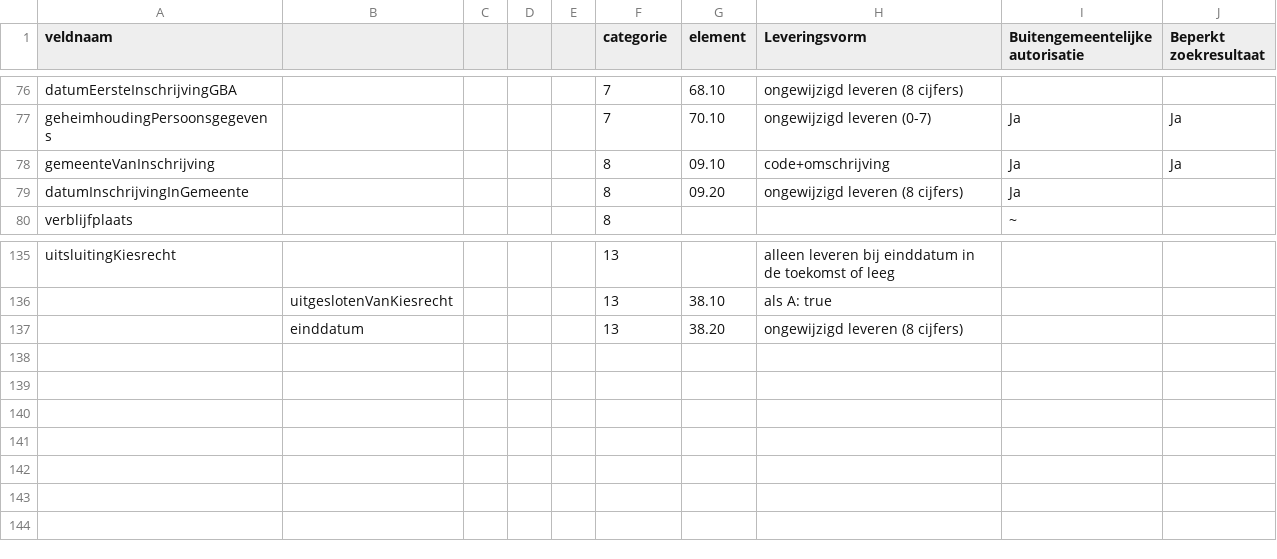
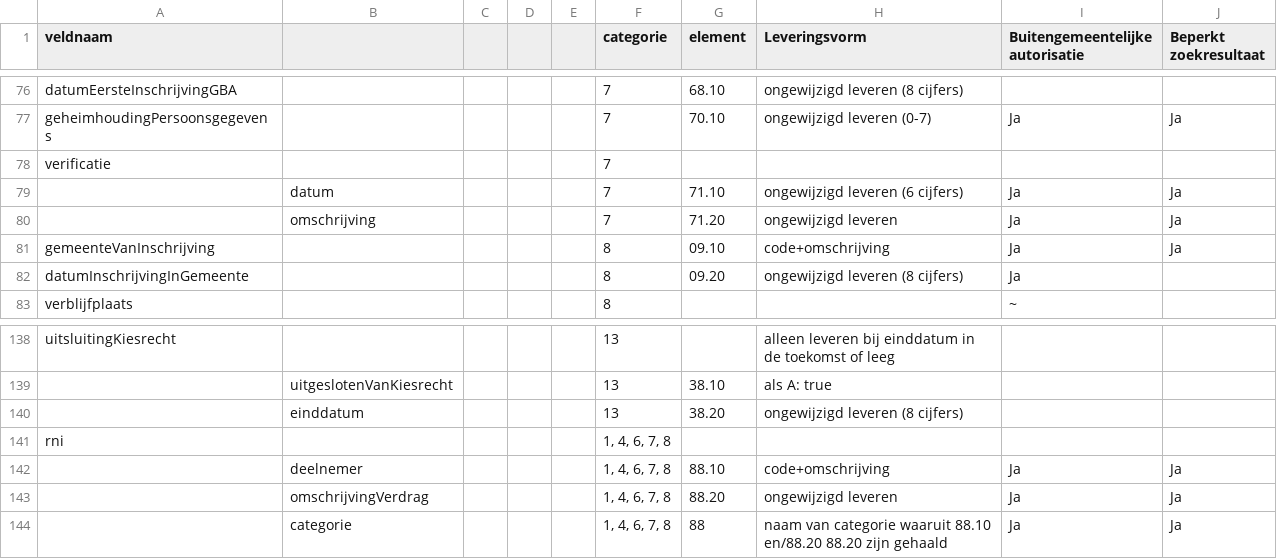
Before and after one commit to BRP-API/Haal-Centraal-BRP-bevragen, a CSV file: docs/BRP-LO GBA mapping - Personen gba.csv, drawn as a sheet; only a part is shown, gaps mark what is left out; the diff names each change by its address in the sheet, - before the commit and + after, or states it on an @@ line.

```diff
--- a/docs/BRP-LO GBA mapping - Personen gba.csv
+++ b/docs/BRP-LO GBA mapping - Personen gba.csv
+row 78: verificatie |  |  |  |  | 7
+row 79:  | datum |  |  |  | 7 | 71.10 | ongewijzigd leveren (6 cijfers) | Ja | Ja
+row 80:  | omschrijving |  |  |  | 7 | 71.20 | ongewijzigd leveren | Ja | Ja
+row 141: rni |  |  |  |  | 1, 4, 6, 7, 8
+row 142:  | deelnemer |  |  |  | 1, 4, 6, 7, 8 | 88.10 | code+omschrijving | Ja | Ja
+row 143:  | omschrijvingVerdrag |  |  |  | 1, 4, 6, 7, 8 | 88.20 | ongewijzigd leveren | Ja | Ja
+row 144:  | categorie |  |  |  | 1, 4, 6, 7, 8 | 88 | naam van categorie waaruit 88.10 en/88.20 88.20 zijn gehaald | Ja | Ja
```
Also changed, not shown: docs/BRP-LO GBA mapping - Personen proxy.csv.
